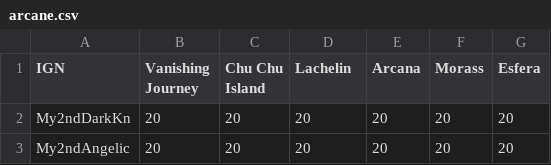
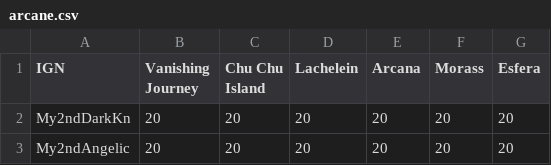
Before and after one commit to My2ndAngelic/Maple-Progression-Tracker, a CSV file: arcane.csv, drawn as a sheet; only a part is shown.

```diff
--- a/arcane.csv
+++ b/arcane.csv
@@ -1,2 +1,2 @@
-IGN,Vanishing Journey,Chu Chu Island,Lachelin,Arcana,Morass,Esfera
+IGN,Vanishing Journey,Chu Chu Island,Lachelein,Arcana,Morass,Esfera
 My2ndDarkKn,20,20,20,20,20,20
```
Also changed, not shown: 2 other files.
